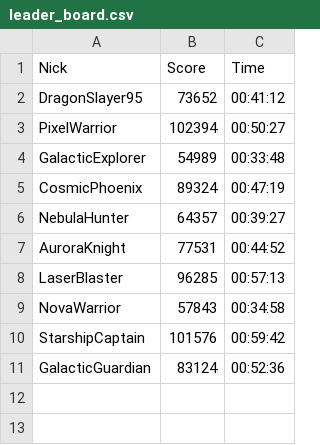
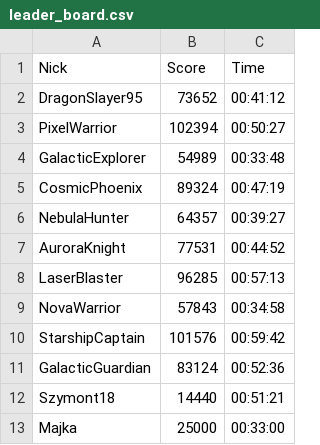
Before and after one commit to szymont18/Pacman, a CSV file: resources/leader_board.csv, drawn as a sheet.

Commit message:
StartGame and Leader Scene ended

```diff
--- a/resources/leader_board.csv
+++ b/resources/leader_board.csv
@@ -11 +11,3 @@ StarshipCaptain,101576,00:59:42
 GalacticGuardian,83124,00:52:36
+Szymont18,14440,00:51:21
+Majka,25000,00:33:00
```
Also changed, not shown: 17 other files.
